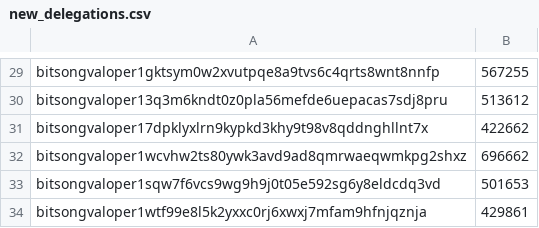
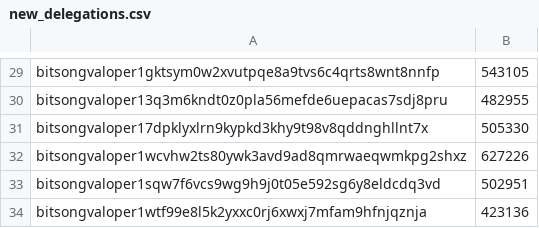
Before and after one commit to permissionlessweb/delegation-dao, a CSV file: data/new_delegations.csv, drawn as a sheet; only a part is shown, gaps mark what is left out; the diff covers the shown part only; the diff names each change by its address in the sheet, - before the commit and + after, or states it on an @@ line.

```diff
--- a/data/new_delegations.csv
+++ b/data/new_delegations.csv
-B29: 567255
+B29: 543105
-B30: 513612
+B30: 482955
-B31: 422662
+B31: 505330
-B32: 696662
+B32: 627226
-B33: 501653
+B33: 502951
-B34: 429861
+B34: 423136
```
Also changed, not shown: 28 edited cells elsewhere in this file, 1 other file.
